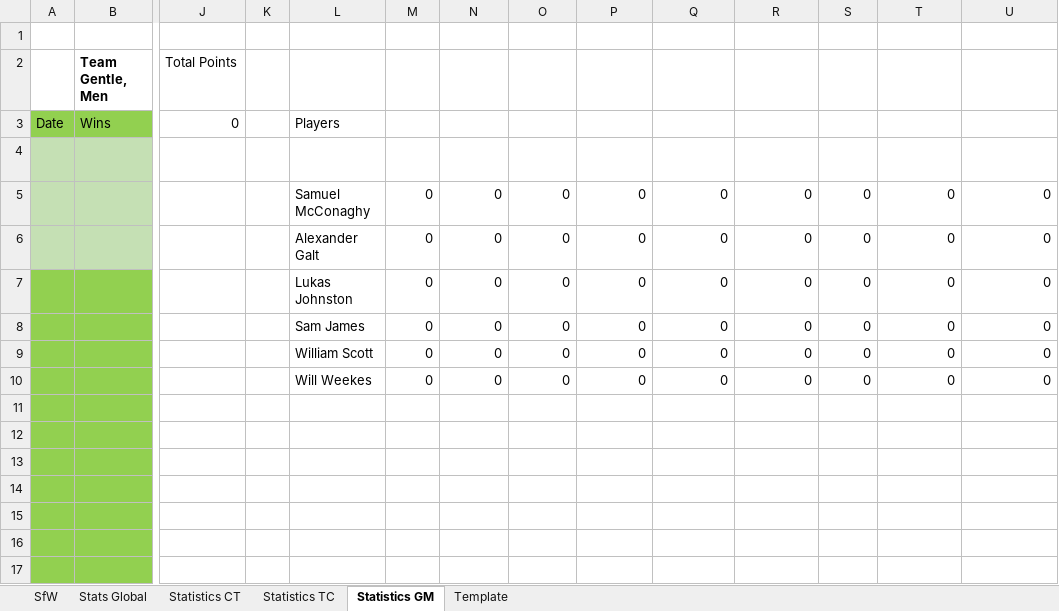
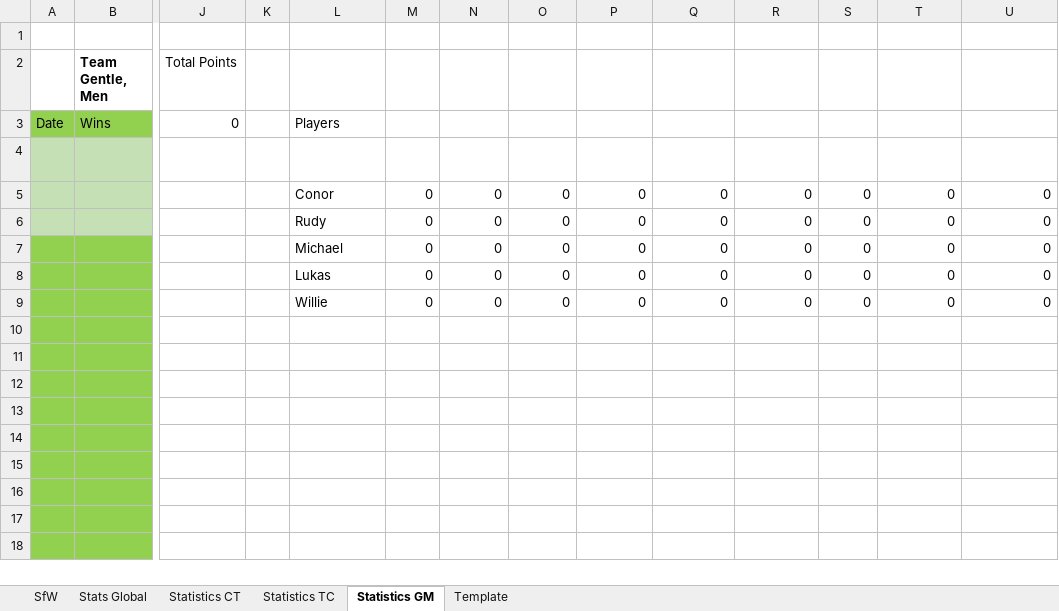
Before and after one commit to KingGoose20/LTBO, an Excel workbook: Other Files/PastResults.xlsx, sheet Statistics GM, drawn as a sheet; only a part is shown, gaps mark what is left out; the shorter side is filled out with more unchanged rows; values as stored, in another font and other column widths than the file's, no borders; table styles not drawn; rows hold the shown columns only; the diff names each change by its address in the sheet, - before the commit and + after, or states it on an @@ line.

```diff
--- a/Other Files/PastResults.xlsx (sheet Statistics GM)
+++ b/Other Files/PastResults.xlsx (sheet Statistics GM)
-L5: Samuel McConaghy
+L5: Conor
-L6: Alexander Galt
+L6: Rudy
-L7: Lukas Johnston
+L7: Michael
-L8: Sam James
+L8: Lukas
-L9: William Scott
+L9: Willie
-row 10:  |  |  |  | Will Weekes | 0 | 0 | 0 | 0 | 0 | 0 | 0 | 0 | 0
+row 10: (empty)
```
Also changed, not shown: sheet SfW, sheet Statistics CT, sheet Statistics TC, sheet Stats Global, formulas that keep their value, 3 other files.
